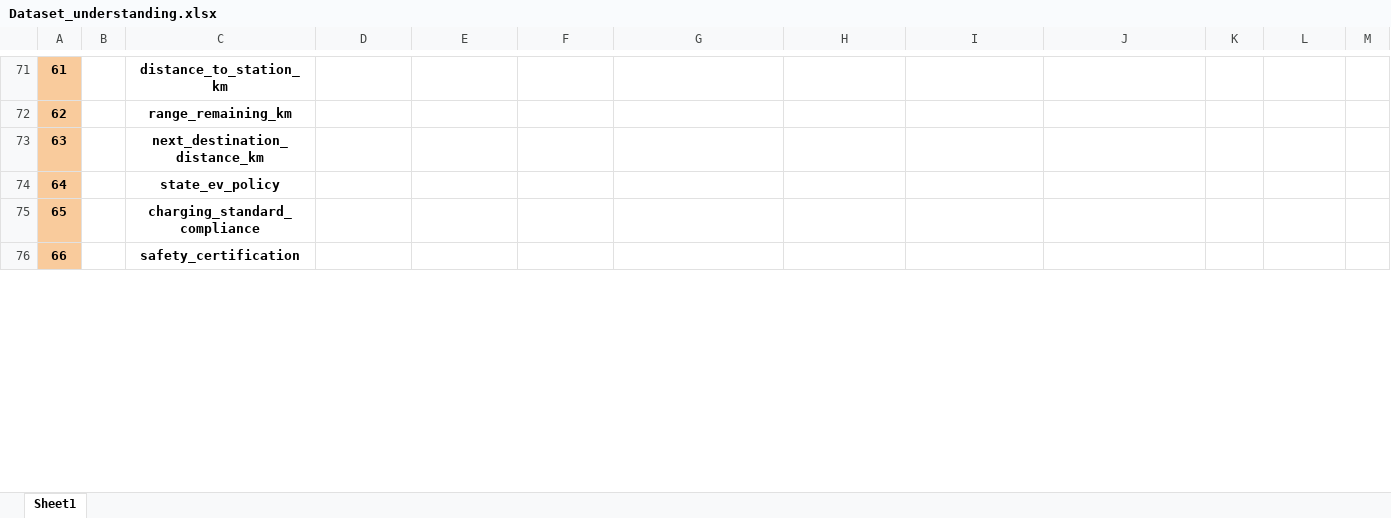
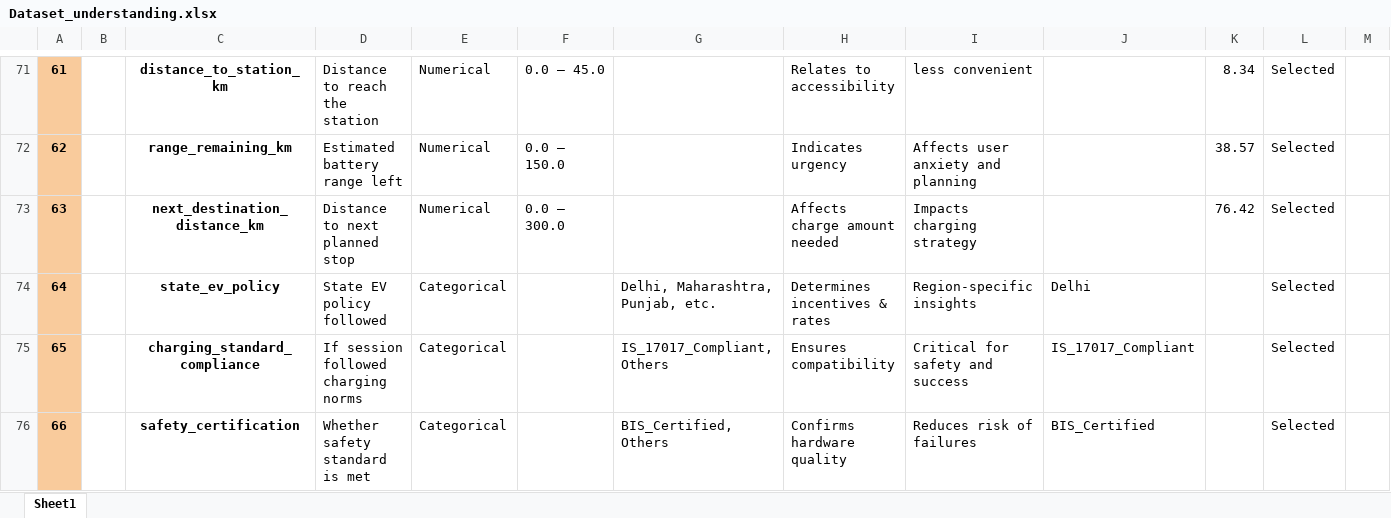
Before and after one commit to Amanarun2907/CADCS---Charging-Time-Prediction-for-Battery-Electric-Vehicles-BEVs-using-Time-Series-Methods, an Excel workbook: Dataset_understanding.xlsx, sheet Sheet1, drawn as a sheet; only a part is shown, gaps mark what is left out; values as stored, in another font and other column widths than the file's, no borders; the diff covers the shown part only; the diff names each change by its address in the sheet, - before the commit and + after, or states it on an @@ line.

```diff
--- a/Dataset_understanding.xlsx (sheet Sheet1)
+++ b/Dataset_understanding.xlsx (sheet Sheet1)
-D71: (empty)
+D71: Distance to reach the station
-E71:E73: (empty)
+E71:E73: Numerical
-F71: (empty)
+F71: 0.0 – 45.0
-H71: (empty)
+H71: Relates to accessibility
-I71: (empty)
+I71: less convenient
-K71: (empty)
+K71: 8.34
-L71:L76: (empty)
+L71:L76: Selected
-D72: (empty)
+D72: Estimated battery range left
-F72: (empty)
+F72: 0.0 – 150.0
-H72: (empty)
+H72: Indicates urgency
-I72: (empty)
+I72: Affects user anxiety and planning
-K72: (empty)
+K72: 38.57
-D73: (empty)
+D73: Distance to next planned stop
-F73: (empty)
+F73: 0.0 – 300.0
-H73: (empty)
+H73: Affects charge amount needed
-I73: (empty)
+I73: Impacts charging strategy
-K73: (empty)
+K73: 76.42
-D74: (empty)
+D74: State EV policy followed
-E74:E76: (empty)
+E74:E76: Categorical
-G74: (empty)
+G74: Delhi, Maharashtra, Punjab, etc.
-H74: (empty)
+H74: Determines incentives & rates
-I74: (empty)
+I74: Region-specific insights
-J74: (empty)
+J74: Delhi
-D75: (empty)
+D75: If session followed charging norms
-G75: (empty)
+G75: IS_17017_Compliant, Others
-H75: (empty)
+H75: Ensures compatibility
-I75: (empty)
+I75: Critical for safety and success
-J75: (empty)
+J75: IS_17017_Compliant
-D76: (empty)
+D76: Whether safety standard is met
-G76: (empty)
+G76: BIS_Certified, Others
-H76: (empty)
+H76: Confirms hardware quality
-I76: (empty)
+I76: Reduces risk of failures
-J76: (empty)
+J76: BIS_Certified
```
Also changed, not shown: 126 edited cells elsewhere in this sheet.
